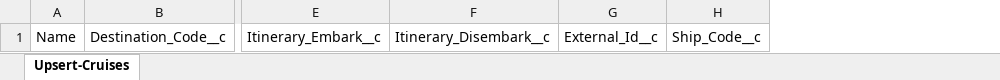
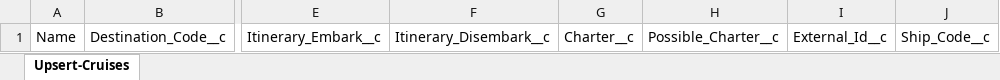
Before and after one commit to 501Commons/Salesforce-Importer, an Excel workbook: Clients/UCA/UCA-Cruises_Upsert_Prod.xlsx, sheet Upsert-Cruises, drawn as a sheet; only a part is shown, gaps mark what is left out; values as stored, in another font and other column widths than the file's, no borders; table styles not drawn; the diff names each change by its address in the sheet, - before the commit and + after, or states it on an @@ line.

Commit message:
add new values for cruise

```diff
--- a/Clients/UCA/UCA-Cruises_Upsert_Prod.xlsx (sheet Upsert-Cruises)
+++ b/Clients/UCA/UCA-Cruises_Upsert_Prod.xlsx (sheet Upsert-Cruises)
+column G, row 1: Charter__c
+column H, row 1: Possible_Charter__c
```
Also changed, not shown: 1 other file.
